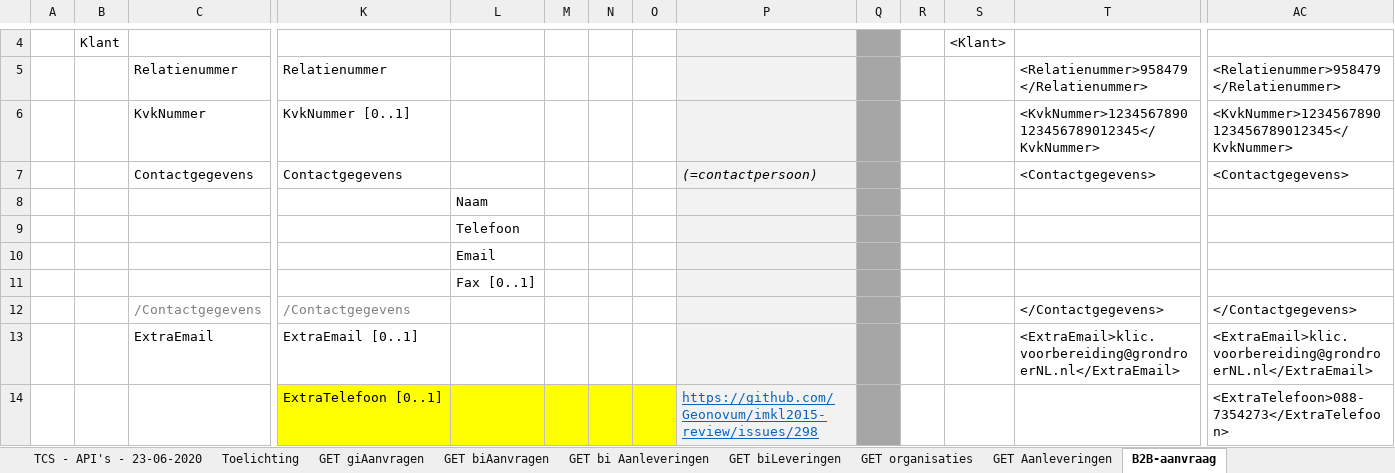
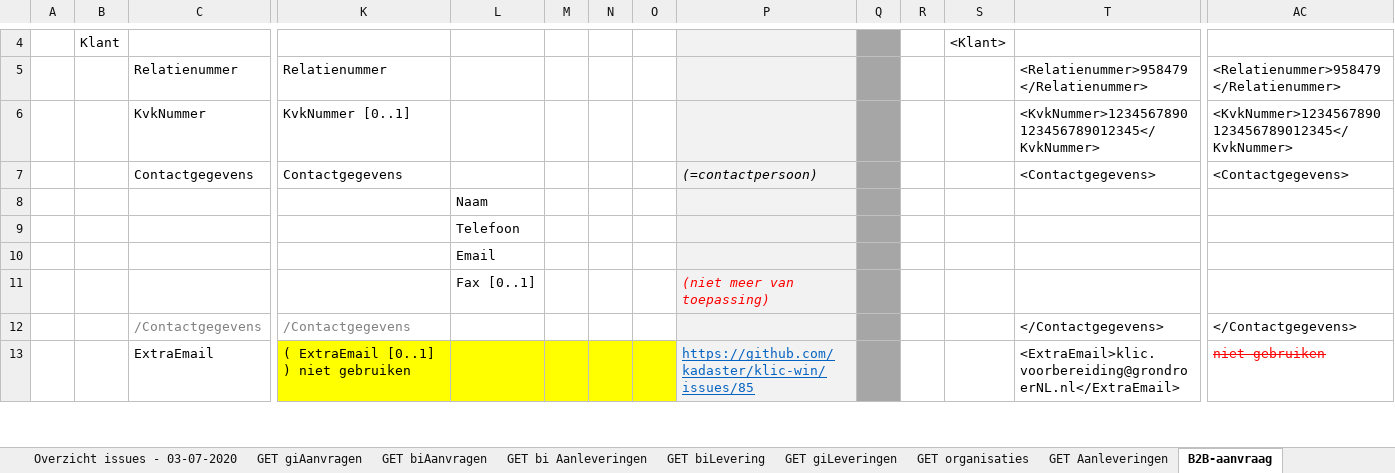
Before and after one commit to kadaster/klic-win, an Excel workbook: Beheren standaarden KLIC/Overzicht BMKL-issues (TCS).xlsx, sheet B2B-aanvraag, drawn as a sheet; only a part is shown, gaps mark what is left out; values as stored, in another font and other column widths than the file's, no borders; removed rows and columns are numbered as before the commit, all else as after; rows hold the shown columns only; the diff covers the shown part only; the diff names each change by its address in the sheet, - before the commit and + after, or states it on an @@ line.

Commit message:
overzicht BMKL-issues - status 03-07-2020

```diff
--- a/Beheren standaarden KLIC/Overzicht BMKL-issues (TCS).xlsx (sheet B2B-aanvraag)
+++ b/Beheren standaarden KLIC/Overzicht BMKL-issues (TCS).xlsx (sheet B2B-aanvraag)
-sheet tab: TCS - API's - 23-06-2020
+sheet tab: Overzicht issues - 03-07-2020
-sheet tab: GET biLeveringen
+sheet tab: GET giLeveringen
+sheet tab: GET biLevering
-P11: (empty)
+P11: (niet meer van toepassing)
-row 13:  |  | ExtraEmail | ExtraEmail [0..1] |  |  |  |  |  |  |  |  | <ExtraEmail>klic.voorbereiding@grondroerNL.nl</ExtraEmail> | <ExtraEmail>klic.voorbereiding@grondroerNL.nl</ExtraEmail>
-row 14:  |  |  | ExtraTelefoon [0..1] |  |  |  |  | https://github.com/Geonovum/imkl2015-review/issues/298 |  |  |  |  | <ExtraTelefoon>088-7354273</ExtraTelefoon>
+row 13:  |  | ExtraEmail | ( ExtraEmail [0..1] ) niet gebruiken |  |  |  |  | https://github.com/kadaster/klic-win/issues/85 |  |  |  | <ExtraEmail>klic.voorbereiding@grondroerNL.nl</ExtraEmail> | niet gebruiken
```
Also changed, not shown: 5 added rows and 5 edited cells elsewhere in this sheet, sheet GET giAanvragen, sheet Overzicht issues - 03-07-2020, sheet Toelichting, other sheet tabs.
